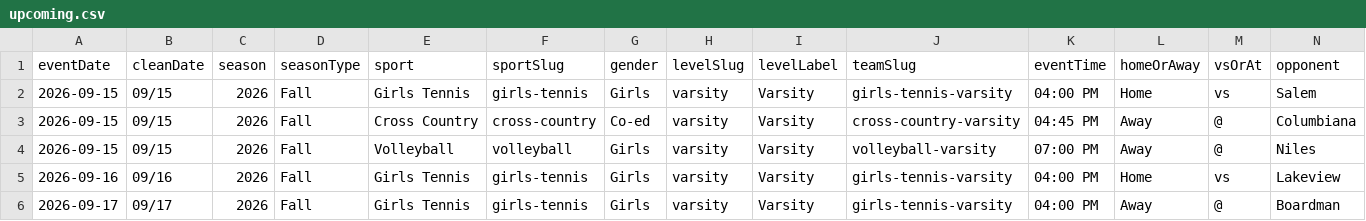
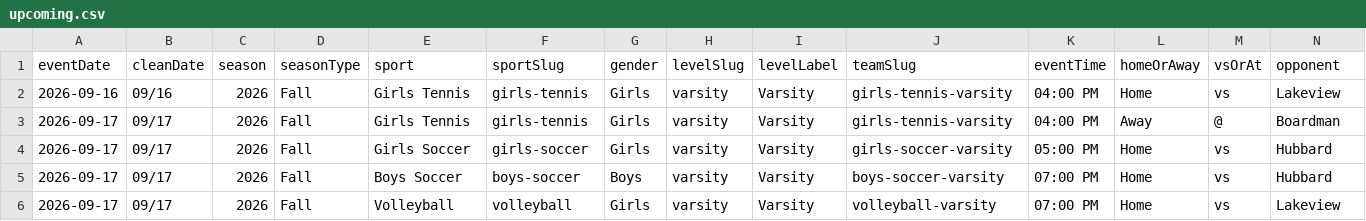
Before and after one commit to nruggieri-poland/schedules, a CSV file: rollups/varsity/upcoming.csv, drawn as a sheet; only a part is shown; the shorter side is filled out with more unchanged rows; rows hold the shown columns only; the diff names each change by its address in the sheet, - before the commit and + after, or states it on an @@ line.

```diff
--- a/rollups/varsity/upcoming.csv
+++ b/rollups/varsity/upcoming.csv
-row 2: 2026-09-15 | 09/15 | 2026 | Fall | Girls Tennis | girls-tennis | Girls | varsity | Varsity | girls-tennis-varsity | 04:00 PM | Home | vs | Salem
-row 3: 2026-09-15 | 09/15 | 2026 | Fall | Cross Country | cross-country | Co-ed | varsity | Varsity | cross-country-varsity | 04:45 PM | Away | @ | Columbiana
-row 4: 2026-09-15 | 09/15 | 2026 | Fall | Volleyball | volleyball | Girls | varsity | Varsity | volleyball-varsity | 07:00 PM | Away | @ | Niles
```
Also changed, not shown: rollups/jv/upcoming.csv, rollups/ms/upcoming.csv, 14 other files.
